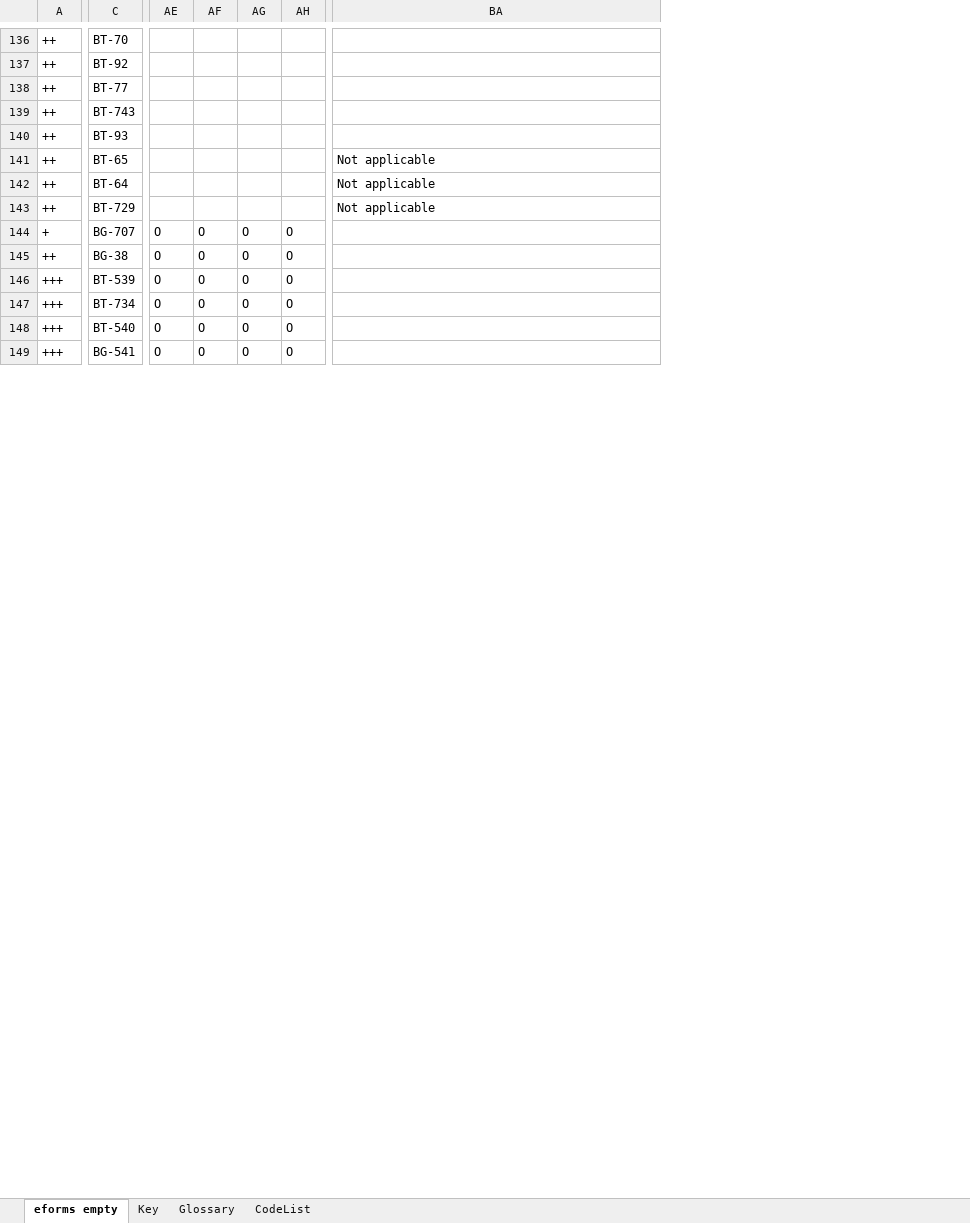
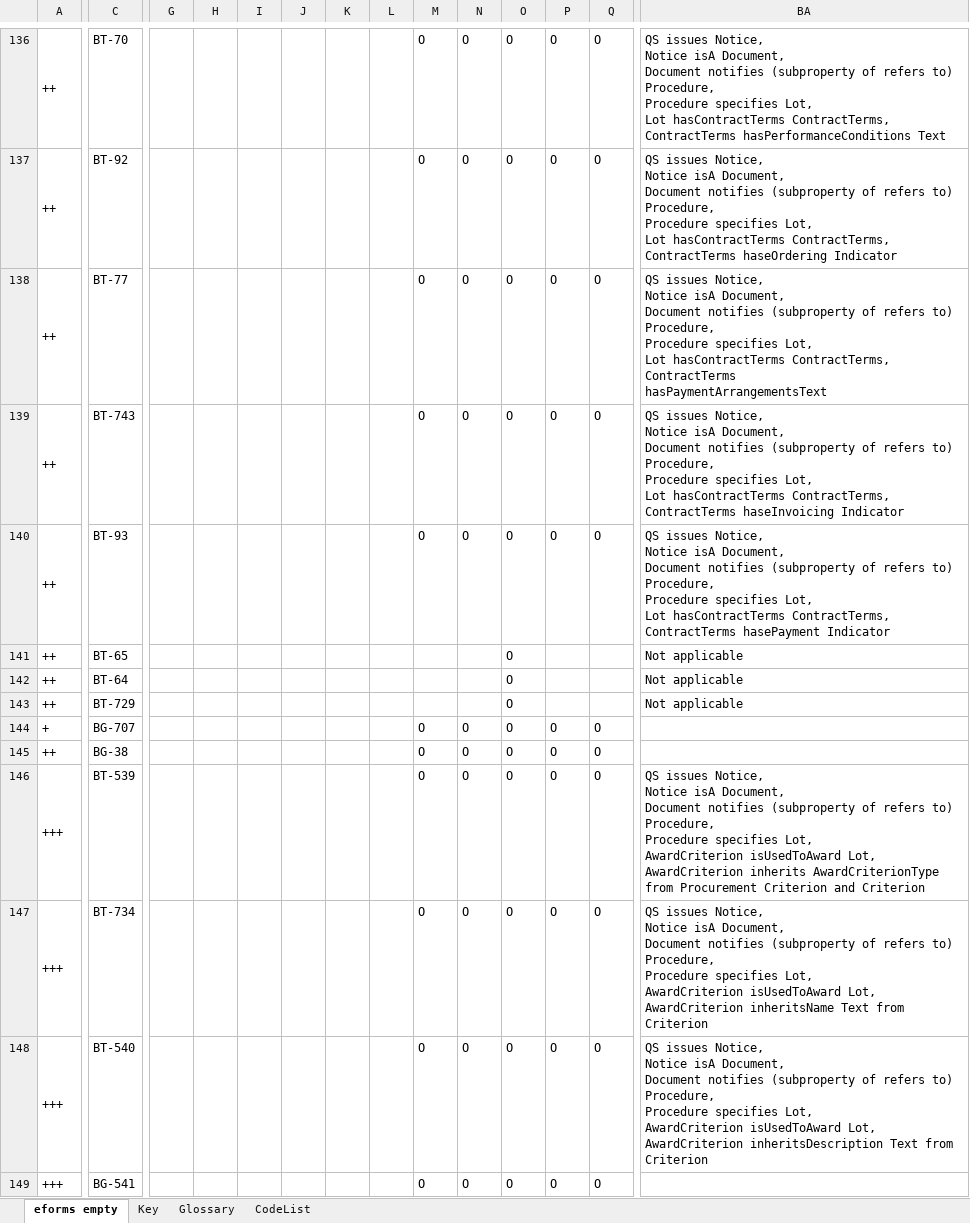
Before and after one commit to OP-TED/ePO, an Excel workbook: v2.0.1/03-Analysis and design/Mappings/Ontology_eForms_Mapping_New Regulation.xlsx, sheet eforms empty, drawn as a sheet; only a part is shown, gaps mark what is left out; values as stored, in another font and other column widths than the file's, no cell formats; addresses are those after the commit; ↵ is a line break in a cell; the diff covers the shown part only; the diff names each change by its address in the sheet, - before the commit and + after, or states it on an @@ line.

```diff
--- a/v2.0.1/03-Analysis and design/Mappings/Ontology_eForms_Mapping_New Regulation.xlsx (sheet eforms empty)
+++ b/v2.0.1/03-Analysis and design/Mappings/Ontology_eForms_Mapping_New Regulation.xlsx (sheet eforms empty)
@@ column G unhidden, empty @@
@@ column H unhidden, empty @@
@@ column I unhidden, empty @@
@@ column J unhidden, empty @@
@@ column L unhidden, empty @@
@@ column N unhidden, rows 136-149: O | O | O | O | O |  |  |  | O | O | O | O | O | O @@
@@ column Q unhidden, rows 136-149: O | O | O | O | O |  |  |  | O | O | O | O | O | O @@
-M136:M140: (empty)
+M136:M140: O
-O136:O143: (empty)
+O136:O143: O
-P136:P140: (empty)
+P136:P140: O
-BA136: (empty)
+BA136: QS issues Notice, ↵ Notice isA Document, ↵ Document notifies (subproperty of refers to) Procedure, ↵ Procedure specifies Lot, ↵ Lot hasContractTerms ContractTerms, ↵ ContractTerms hasPerformanceConditions Text
-BA137: (empty)
+BA137: QS issues Notice, ↵ Notice isA Document, ↵ Document notifies (subproperty of refers to) Procedure, ↵ Procedure specifies Lot, ↵ Lot hasContractTerms ContractTerms, ↵ ContractTerms haseOrdering Indicator
-BA138: (empty)
+BA138: QS issues Notice, ↵ Notice isA Document, ↵ Document notifies (subproperty of refers to) Procedure, ↵ Procedure specifies Lot, ↵ Lot hasContractTerms ContractTerms, ↵ ContractTerms ↵ hasPaymentArrangementsText
-BA139: (empty)
+BA139: QS issues Notice, ↵ Notice isA Document, ↵ Document notifies (subproperty of refers to) Procedure, ↵ Procedure specifies Lot, ↵ Lot hasContractTerms ContractTerms, ↵ ContractTerms haseInvoicing Indicator
-BA140: (empty)
+BA140: QS issues Notice, ↵ Notice isA Document, ↵ Document notifies (subproperty of refers to) Procedure, ↵ Procedure specifies Lot, ↵ Lot hasContractTerms ContractTerms, ↵ ContractTerms hasePayment Indicator
-K144:K149: O
+K144:K149: (empty)
-BA146: (empty)
+BA146: QS issues Notice, ↵ Notice isA Document, ↵ Document notifies (subproperty of refers to) Procedure, ↵ Procedure specifies Lot, ↵ AwardCriterion isUsedToAward Lot, ↵ AwardCriterion inherits AwardCriterionType from Procurement Criterion and Criterion
-BA147: (empty)
+BA147: QS issues Notice, ↵ Notice isA Document, ↵ Document notifies (subproperty of refers to) Procedure, ↵ Procedure specifies Lot, ↵ AwardCriterion isUsedToAward Lot, ↵ AwardCriterion inheritsName Text from Criterion
-BA148: (empty)
+BA148: QS issues Notice, ↵ Notice isA Document, ↵ Document notifies (subproperty of refers to) Procedure, ↵ Procedure specifies Lot, ↵ AwardCriterion isUsedToAward Lot, ↵ AwardCriterion inheritsDescription Text from Criterion
```
Also changed, not shown: 1 added row, 1 removed row, 14 added columns, 566 edited cells and merged cells elsewhere in this sheet, cell formats.
